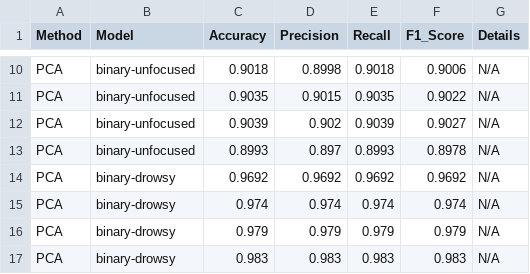
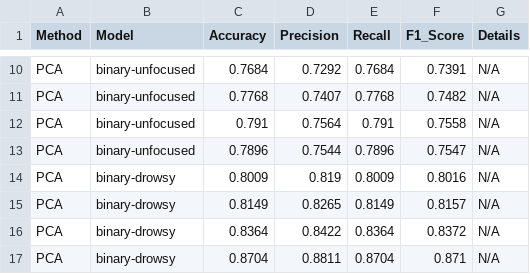
Before and after one commit to letruongzzio/Mental-Attention-States-Classification-Using-EEG-Data, a CSV file: model_implementation/machine_learning_models/output/xgboost_results/_binary.csv, drawn as a sheet; only a part is shown, gaps mark what is left out; the diff covers the shown part only; the diff names each change by its address in the sheet, - before the commit and + after, or states it on an @@ line.

```diff
--- a/model_implementation/machine_learning_models/output/xgboost_results/_binary.csv
+++ b/model_implementation/machine_learning_models/output/xgboost_results/_binary.csv
-C10 (Accuracy): 0.9018
+C10 (Accuracy): 0.7684
-D10 (Precision): 0.8998
+D10 (Precision): 0.7292
-E10 (Recall): 0.9018
+E10 (Recall): 0.7684
-F10 (F1_Score): 0.9006
+F10 (F1_Score): 0.7391
-C11 (Accuracy): 0.9035
+C11 (Accuracy): 0.7768
-D11 (Precision): 0.9015
+D11 (Precision): 0.7407
-E11 (Recall): 0.9035
+E11 (Recall): 0.7768
-F11 (F1_Score): 0.9022
+F11 (F1_Score): 0.7482
-C12 (Accuracy): 0.9039
+C12 (Accuracy): 0.791
-D12 (Precision): 0.902
+D12 (Precision): 0.7564
-E12 (Recall): 0.9039
+E12 (Recall): 0.791
-F12 (F1_Score): 0.9027
+F12 (F1_Score): 0.7558
-C13 (Accuracy): 0.8993
+C13 (Accuracy): 0.7896
-D13 (Precision): 0.897
+D13 (Precision): 0.7544
-E13 (Recall): 0.8993
+E13 (Recall): 0.7896
-F13 (F1_Score): 0.8978
+F13 (F1_Score): 0.7547
-C14 (Accuracy): 0.9692
+C14 (Accuracy): 0.8009
-D14 (Precision): 0.9692
+D14 (Precision): 0.819
-E14 (Recall): 0.9692
+E14 (Recall): 0.8009
-F14 (F1_Score): 0.9692
+F14 (F1_Score): 0.8016
-C15 (Accuracy): 0.974
+C15 (Accuracy): 0.8149
-D15 (Precision): 0.974
+D15 (Precision): 0.8265
-E15 (Recall): 0.974
+E15 (Recall): 0.8149
-F15 (F1_Score): 0.974
+F15 (F1_Score): 0.8157
-C16 (Accuracy): 0.979
+C16 (Accuracy): 0.8364
-D16 (Precision): 0.979
+D16 (Precision): 0.8422
-E16 (Recall): 0.979
+E16 (Recall): 0.8364
-F16 (F1_Score): 0.979
+F16 (F1_Score): 0.8372
-C17 (Accuracy): 0.983
+C17 (Accuracy): 0.8704
-D17 (Precision): 0.983
+D17 (Precision): 0.8811
-E17 (Recall): 0.983
+E17 (Recall): 0.8704
-F17 (F1_Score): 0.983
+F17 (F1_Score): 0.871
```
Also changed, not shown: 161 edited cells elsewhere in this file, model_implementation/machine_learning_models/output/best_model_f1_scores.csv, model_implementation/machine_learning_models/output/best_results_for_each_model.csv, 23 other files.
